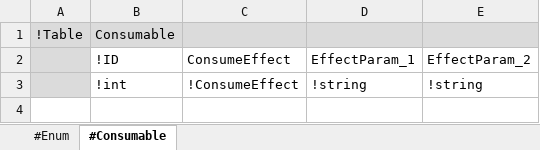
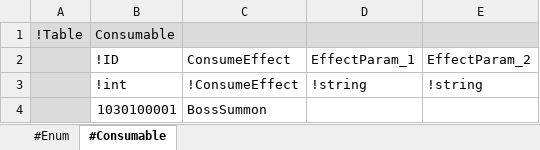
Before and after one commit to electro8836/ProjectOne, an Excel workbook: Shared/XLS/Consumable.xlsx, sheet #Consumable, drawn as a sheet; values as stored, in another font and other column widths than the file's, no borders; the diff names each change by its address in the sheet, - before the commit and + after, or states it on an @@ line.

```diff
--- a/Shared/XLS/Consumable.xlsx (sheet #Consumable)
+++ b/Shared/XLS/Consumable.xlsx (sheet #Consumable)
+row 4:  | 1030100001 | BossSummon
```
Also changed, not shown: sheet #Enum, Shared/XLS/Item.xlsx, Shared/XLS/Monster.xlsx, 24 other files.
